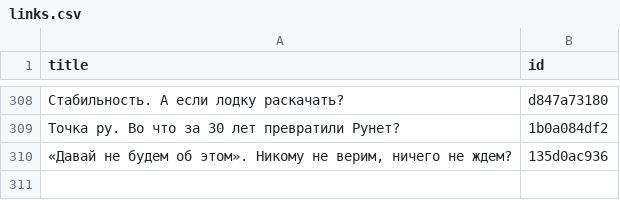
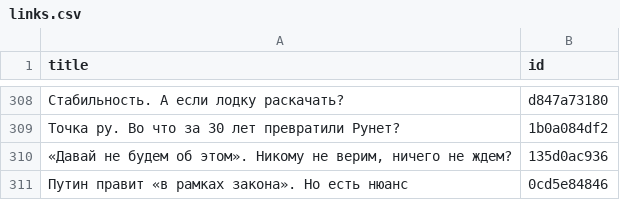
Before and after one commit to dmitriev-alex/signal-archive, a CSV file: _data/links.csv, drawn as a sheet; only a part is shown, gaps mark what is left out; the diff names each change by its address in the sheet, - before the commit and + after, or states it on an @@ line.

```diff
--- a/_data/links.csv
+++ b/_data/links.csv
+row 311: Путин правит «в рамках закона». Но есть нюанс | 0cd5e84846
```
